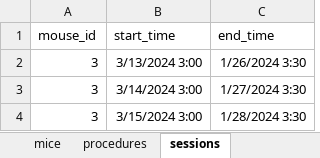
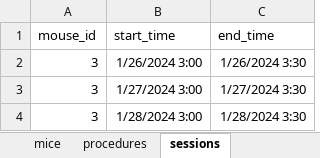
Before and after one commit to AllenNeuralDynamics/aind-data-schema, an Excel workbook: docs/source/example_workflow/example_workflow.xlsx, sheet sessions, drawn as a sheet; values as stored, in another font and other column widths than the file's, no borders; the diff names each change by its address in the sheet, - before the commit and + after, or states it on an @@ line.

Commit message:
start times

```diff
--- a/docs/source/example_workflow/example_workflow.xlsx (sheet sessions)
+++ b/docs/source/example_workflow/example_workflow.xlsx (sheet sessions)
-B2 (start_time): 3/13/2024 3:00
+B2 (start_time): 1/26/2024 3:00
-B3 (start_time): 3/14/2024 3:00
+B3 (start_time): 1/27/2024 3:00
-B4 (start_time): 3/15/2024 3:00
+B4 (start_time): 1/28/2024 3:00
```
Also changed, not shown: 1 other file.
